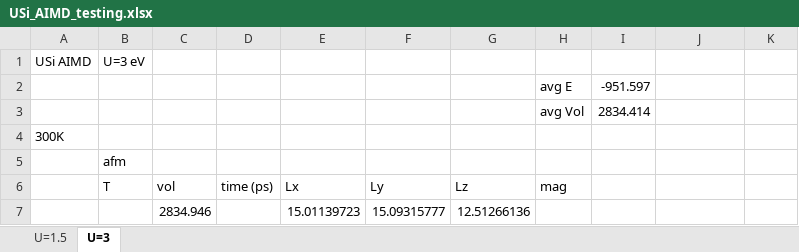
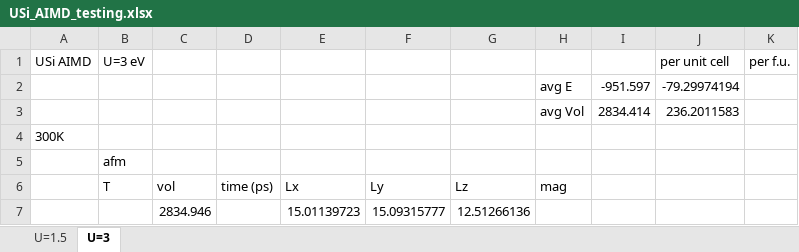
Before and after one commit to benbeeler/spreadsheets, an Excel workbook: USHPRR/USi_AIMD_testing.xlsx, sheet U=3, drawn as a sheet; only a part is shown; values as stored, in another font and other column widths than the file's, no borders; charts and pictures not drawn; the diff names each change by its address in the sheet, - before the commit and + after, or states it on an @@ line.

```diff
--- a/USHPRR/USi_AIMD_testing.xlsx (sheet U=3)
+++ b/USHPRR/USi_AIMD_testing.xlsx (sheet U=3)
-J1: (empty)
+J1: per unit cell
-K1: (empty)
+K1: per f.u.
-J2: (empty)
+J2: -79.29974194
-J3: (empty)
+J3: 236.2011583
```
Also changed, not shown: sheet U=1.5, SALT/ThF4.xlsx, USHPRR/USi_AIMD_rdfs.xlsx, 2 other files.
